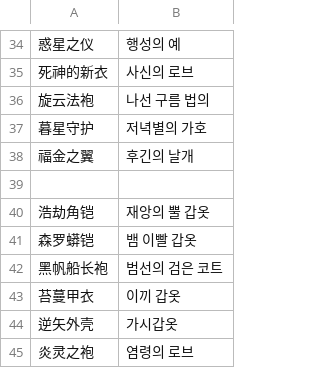
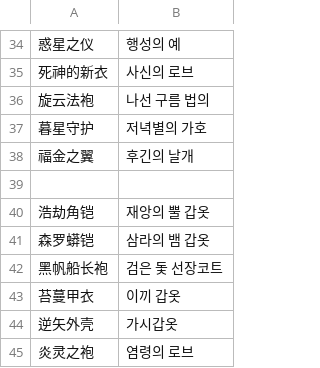
Before and after one commit to LuceatLuxVestra42/langrisser-future-guide, a TSV file: data/localization/equipment-name-kr/armor.tsv, drawn as a sheet; only a part is shown, gaps mark what is left out.

Commit message:
Refresh Korean equipment armor names

```diff
--- a/data/localization/equipment-name-kr/armor.tsv
+++ b/data/localization/equipment-name-kr/armor.tsv
@@ -40,4 +40,4 @@
 浩劫角铠	재앙의 뿔 갑옷
-森罗蟒铠	뱀 이빨 갑옷
-黑帆船长袍	범선의 검은 코트
+森罗蟒铠	삼라의 뱀 갑옷
+黑帆船长袍	검은 돛 선장코트
 苔蔓甲衣	이끼 갑옷
```
